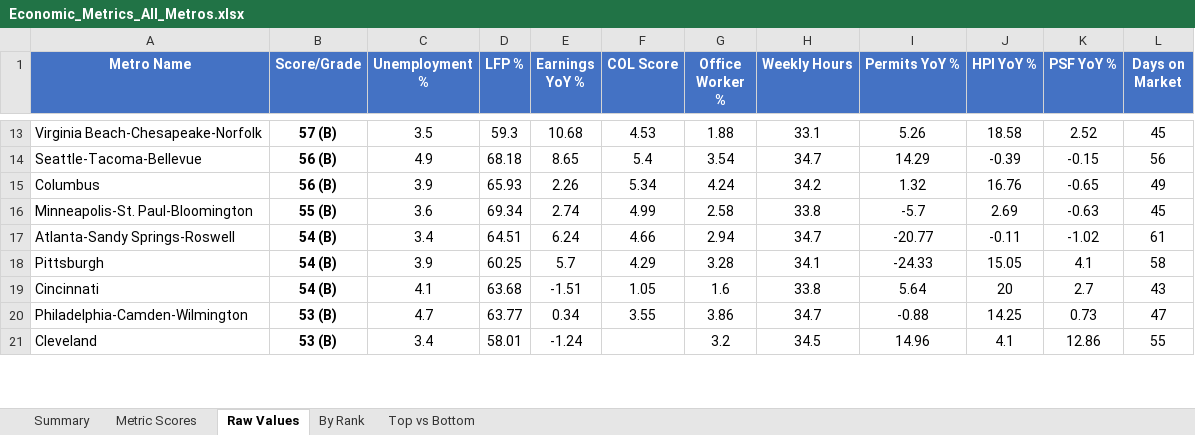
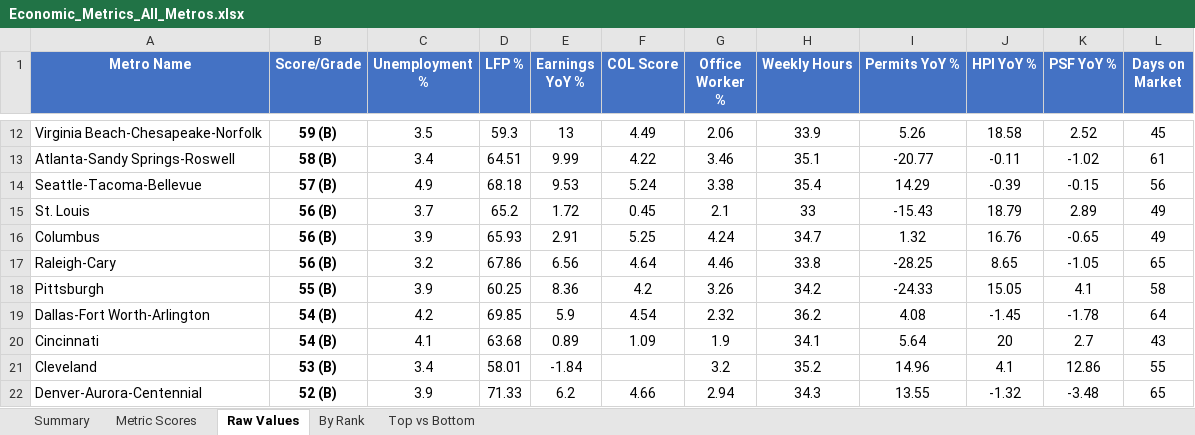
Before and after one commit to danielwipert/city.economic.health, an Excel workbook: Economic_Metrics_All_Metros.xlsx, sheet Raw Values, drawn as a sheet; only a part is shown, gaps mark what is left out; values as stored, in another font and other column widths than the file's, no borders; removed rows and columns are numbered as before the commit, all else as after; the diff covers the shown part only; the diff names each change by its address in the sheet, - before the commit and + after, or states it on an @@ line.

```diff
--- a/Economic_Metrics_All_Metros.xlsx (sheet Raw Values)
+++ b/Economic_Metrics_All_Metros.xlsx (sheet Raw Values)
-B12 (Score/Grade): 57 (B)
+B12 (Score/Grade): 59 (B)
-E12 (Earnings YoY %): 10.68
+E12 (Earnings YoY %): 13
-F12 (COL Score): 4.53
+F12 (COL Score): 4.49
-G12 (Office Worker %): 1.88
+G12 (Office Worker %): 2.06
-H12 (Weekly Hours): 33.1
+H12 (Weekly Hours): 33.9
+row 13: Atlanta-Sandy Springs-Roswell | 58 (B) | 3.4 | 64.51 | 9.99 | 4.22 | 3.46 | 35.1 | -20.77 | -0.11 | -1.02 | 61
-B14 (Score/Grade): 56 (B)
+B14 (Score/Grade): 57 (B)
-E14 (Earnings YoY %): 8.65
+E14 (Earnings YoY %): 9.53
-F14 (COL Score): 5.4
+F14 (COL Score): 5.24
-G14 (Office Worker %): 3.54
+G14 (Office Worker %): 3.38
-H14 (Weekly Hours): 34.7
+H14 (Weekly Hours): 35.4
+row 15: St. Louis | 56 (B) | 3.7 | 65.2 | 1.72 | 0.45 | 2.1 | 33 | -15.43 | 18.79 | 2.89 | 49
-E16 (Earnings YoY %): 2.26
+E16 (Earnings YoY %): 2.91
-F16 (COL Score): 5.34
+F16 (COL Score): 5.25
-H16 (Weekly Hours): 34.2
+H16 (Weekly Hours): 34.7
-row 16: Minneapolis-St. Paul-Bloomington | 55 (B) | 3.6 | 69.34 | 2.74 | 4.99 | 2.58 | 33.8 | -5.7 | 2.69 | -0.63 | 45
-row 17: Atlanta-Sandy Springs-Roswell | 54 (B) | 3.4 | 64.51 | 6.24 | 4.66 | 2.94 | 34.7 | -20.77 | -0.11 | -1.02 | 61
+row 17: Raleigh-Cary | 56 (B) | 3.2 | 67.86 | 6.56 | 4.64 | 4.46 | 33.8 | -28.25 | 8.65 | -1.05 | 65
-B18 (Score/Grade): 54 (B)
+B18 (Score/Grade): 55 (B)
-E18 (Earnings YoY %): 5.7
+E18 (Earnings YoY %): 8.36
-F18 (COL Score): 4.29
+F18 (COL Score): 4.2
-G18 (Office Worker %): 3.28
+G18 (Office Worker %): 3.26
-H18 (Weekly Hours): 34.1
+H18 (Weekly Hours): 34.2
+row 19: Dallas-Fort Worth-Arlington | 54 (B) | 4.2 | 69.85 | 5.9 | 4.54 | 2.32 | 36.2 | 4.08 | -1.45 | -1.78 | 64
-E20 (Earnings YoY %): -1.51
+E20 (Earnings YoY %): 0.89
-F20 (COL Score): 1.05
+F20 (COL Score): 1.09
-G20 (Office Worker %): 1.6
+G20 (Office Worker %): 1.9
-H20 (Weekly Hours): 33.8
+H20 (Weekly Hours): 34.1
-row 20: Philadelphia-Camden-Wilmington | 53 (B) | 4.7 | 63.77 | 0.34 | 3.55 | 3.86 | 34.7 | -0.88 | 14.25 | 0.73 | 47
-E21 (Earnings YoY %): -1.24
+E21 (Earnings YoY %): -1.84
-H21 (Weekly Hours): 34.5
+H21 (Weekly Hours): 35.2
+row 22: Denver-Aurora-Centennial | 52 (B) | 3.9 | 71.33 | 6.2 | 4.66 | 2.94 | 34.3 | 13.55 | -1.32 | -3.48 | 65
```
Also changed, not shown: 20 added rows, 22 removed rows and 86 edited cells elsewhere in this sheet, sheet Metric Scores, sheet Summary, sheet By Rank, sheet Top vs Bottom, 54 other files.
